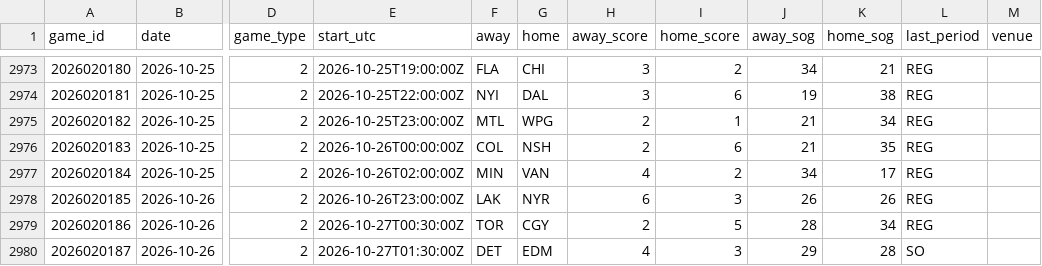
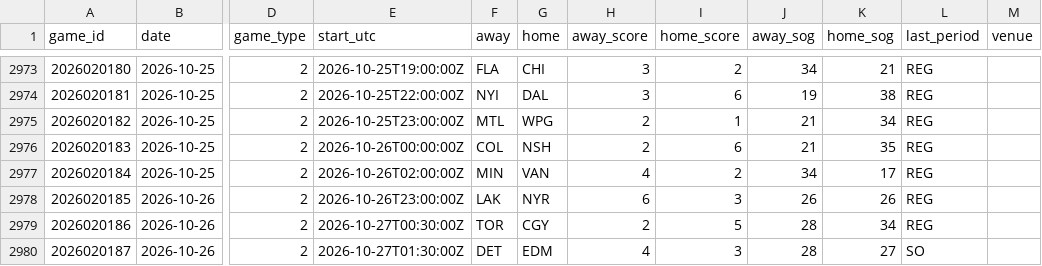
Before and after one commit to mileswilliams08/NHL-prop-model, a CSV file: data/history/games.csv, drawn as a sheet; only a part is shown, gaps mark what is left out; the diff names each change by its address in the sheet, - before the commit and + after, or states it on an @@ line.

```diff
--- a/data/history/games.csv
+++ b/data/history/games.csv
-J2980 (away_sog): 29
+J2980 (away_sog): 28
-K2980 (home_sog): 28
+K2980 (home_sog): 27
```
Also changed, not shown: data/history/goalie_games.csv, data/player_map.csv, 4 other files.
